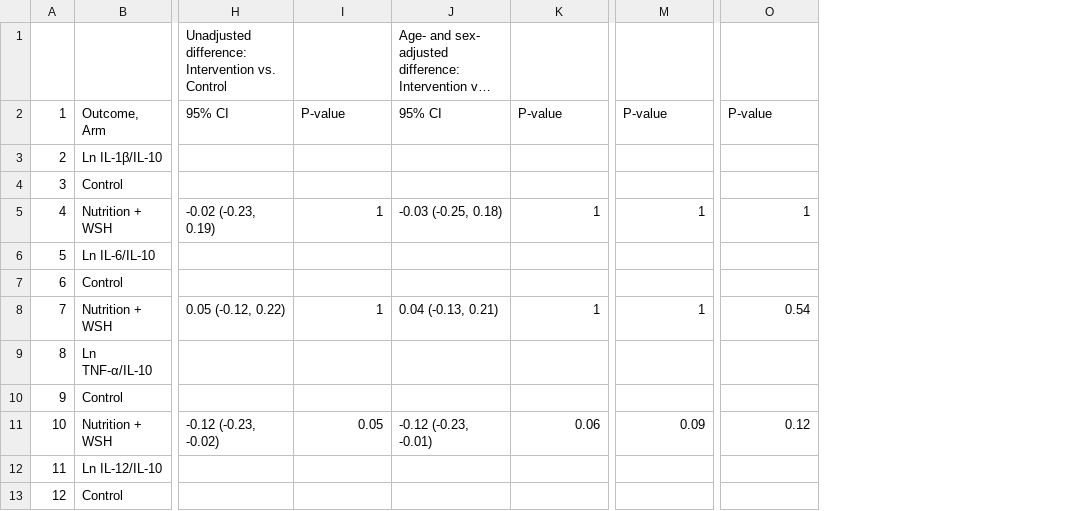
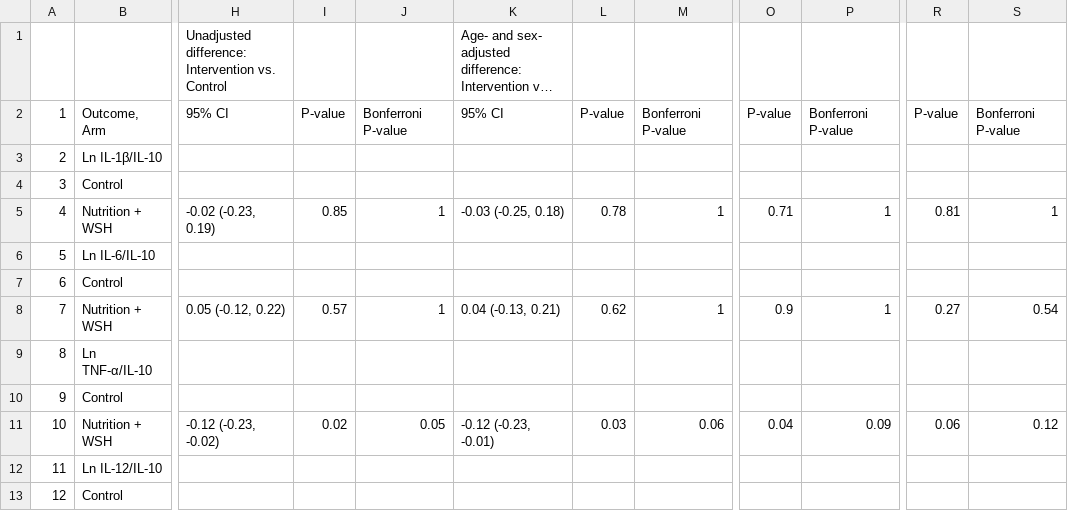
Before and after one commit to washb-eed-substudies/wash-immune, a CSV file: tables/supplementary/immune_supptable3.csv, drawn as a sheet; only a part is shown, gaps mark what is left out; long unchanged cells end in …; addresses are those after the commit; the diff names each change by its address in the sheet, - before the commit and + after, or states it on an @@ line.

```diff
--- a/tables/supplementary/immune_supptable3.csv
+++ b/tables/supplementary/immune_supptable3.csv
+column I, rows 2-11: P-value |  |  | 0.85 |  |  | 0.57 |  |  | 0.02
+column L, rows 2-11: P-value |  |  | 0.78 |  |  | 0.62 |  |  | 0.03
+column O, rows 2-11: P-value |  |  | 0.71 |  |  | 0.9 |  |  | 0.04
+column R, rows 2-11: P-value |  |  | 0.81 |  |  | 0.27 |  |  | 0.06
-J2: P-value
+J2: Bonferroni P-value
-M2: P-value
+M2: Bonferroni P-value
-P2: P-value
+P2: Bonferroni P-value
-S2: P-value
+S2: Bonferroni P-value
```
Also changed, not shown: tables/supplementary/immune_supptable2.csv, tables/supplementary/immune_supptable4.csv, 23 other files.
